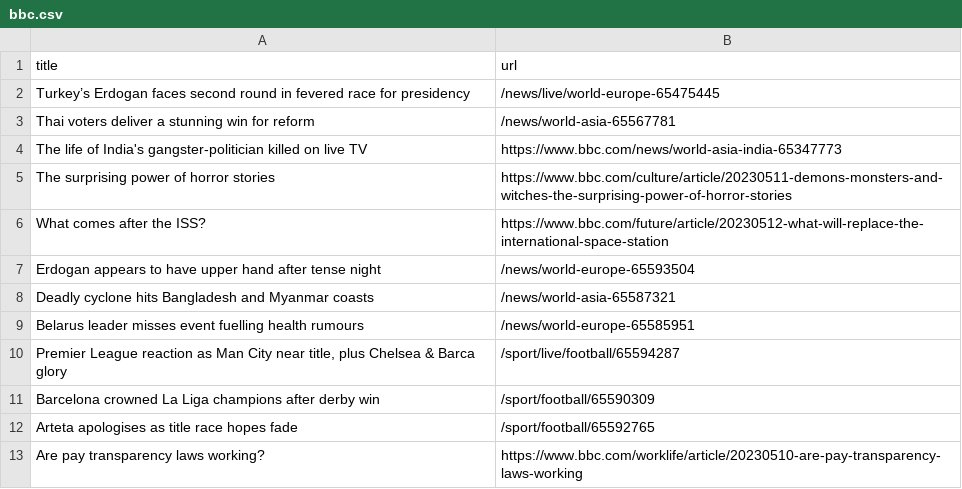
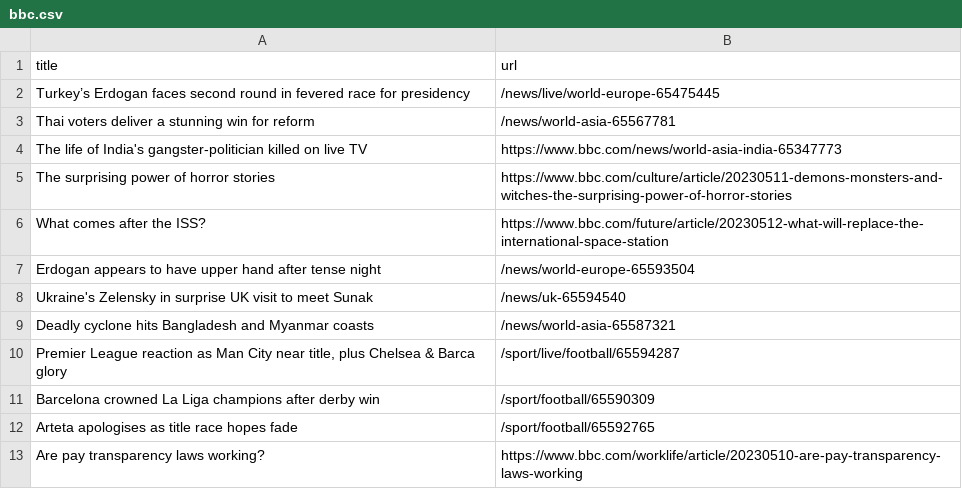
Before and after one commit to vlsachdev/automatic-scraper-bbc, a CSV file: bbc.csv, drawn as a sheet; only a part is shown; removed rows and columns are numbered as before the commit, all else as after; the diff names each change by its address in the sheet, - before the commit and + after, or states it on an @@ line.

```diff
--- a/bbc.csv
+++ b/bbc.csv
+row 8: Ukraine's Zelensky in surprise UK visit to meet Sunak | /news/uk-65594540
-row 9: Belarus leader misses event fuelling health rumours | /news/world-europe-65585951
```
